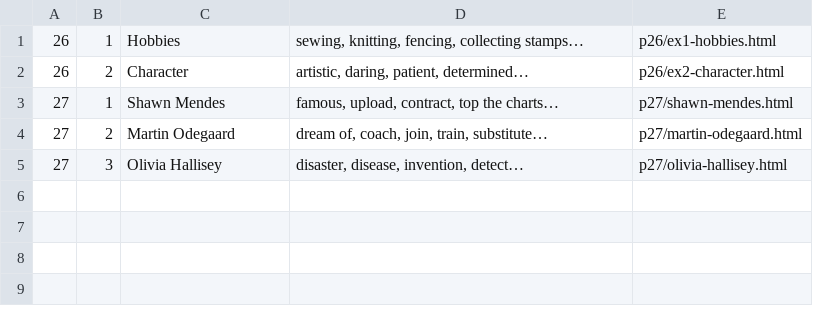
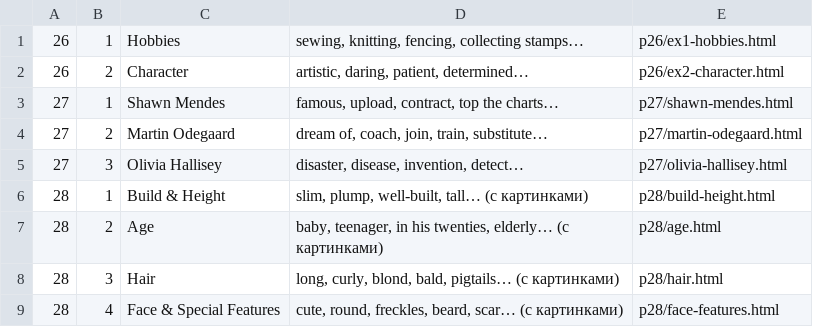
Before and after one commit to elvisk2079-ux/Spotlight-7, a TSV file: src/toc.tsv, drawn as a sheet.

```diff
--- a/src/toc.tsv
+++ b/src/toc.tsv
@@ -5 +5,5 @@
 27	3	Olivia Hallisey	disaster, disease, invention, detect…	p27/olivia-hallisey.html
+28	1	Build & Height	slim, plump, well-built, tall… (с картинками)	p28/build-height.html
+28	2	Age	baby, teenager, in his twenties, elderly… (с картинками)	p28/age.html
+28	3	Hair	long, curly, blond, bald, pigtails… (с картинками)	p28/hair.html
+28	4	Face & Special Features	cute, round, freckles, beard, scar… (с картинками)	p28/face-features.html
```
Also changed, not shown: 13 other files.
